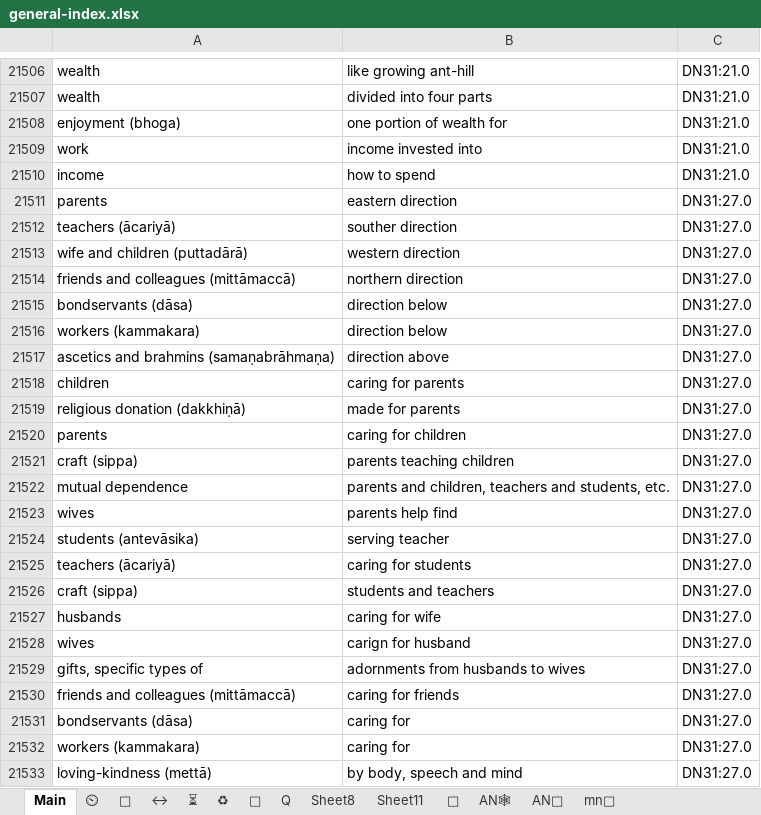
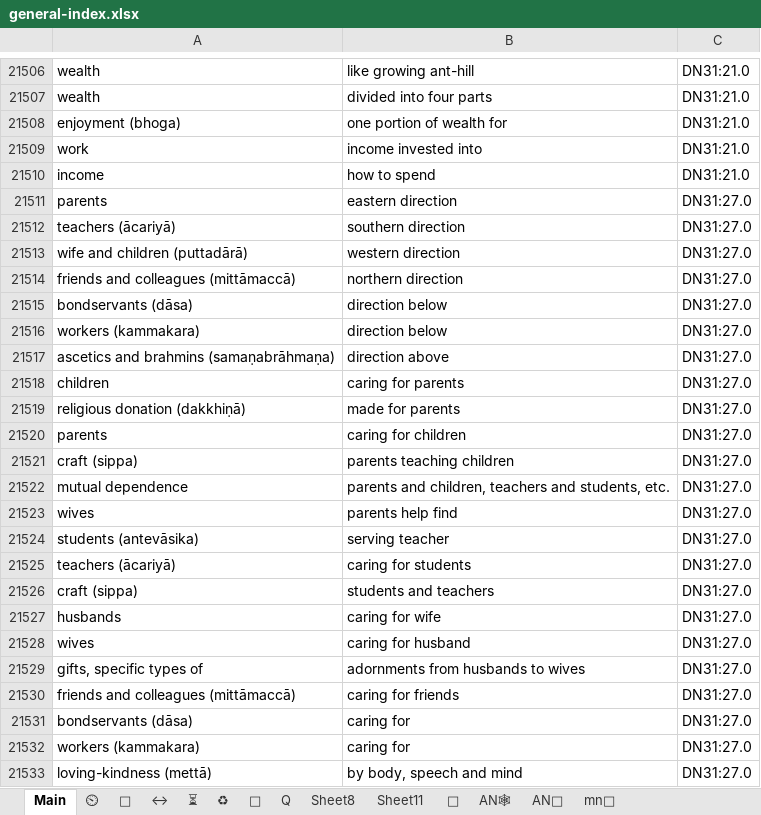
Before and after one commit to thesunshade/CIPS, an Excel workbook: src/data/general-index.xlsx, sheet Main, drawn as a sheet; only a part is shown, gaps mark what is left out; values as stored, in another font and other column widths than the file's, no borders; conditional formats not drawn; the diff covers the shown part only; the diff names each change by its address in the sheet, - before the commit and + after, or states it on an @@ line.

```diff
--- a/src/data/general-index.xlsx (sheet Main)
+++ b/src/data/general-index.xlsx (sheet Main)
-B21512: souther direction
+B21512: southern direction
-B21528: carign for husband
+B21528: caring for husband
```
Also changed, not shown: 38 added rows elsewhere in this sheet, 3 other files.
